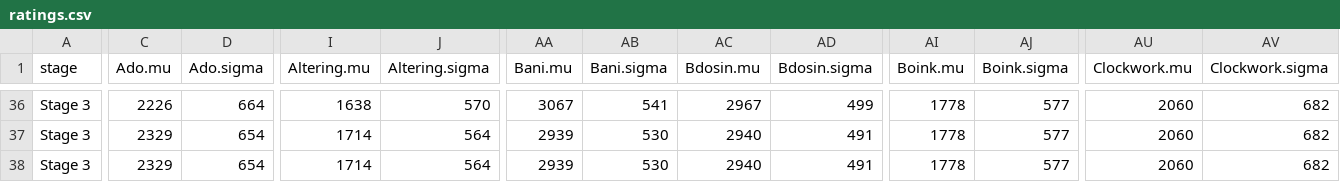
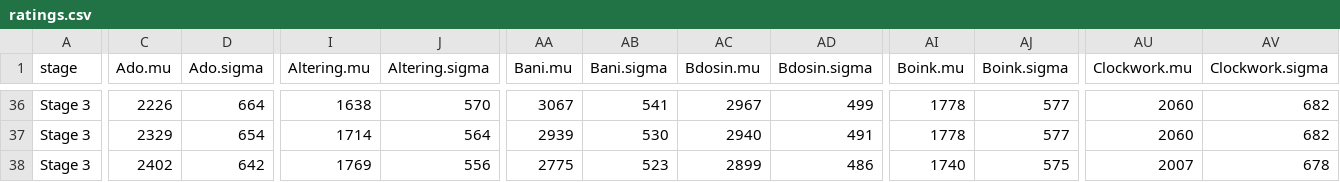
Before and after one commit to ClumsyLee/owl-sr, a CSV file: ratings.csv, drawn as a sheet; only a part is shown, gaps mark what is left out; the diff covers the shown part only; the diff names each change by its address in the sheet, - before the commit and + after, or states it on an @@ line.

```diff
--- a/ratings.csv
+++ b/ratings.csv
-C38 (Ado.mu): 2329
+C38 (Ado.mu): 2402
-D38 (Ado.sigma): 654
+D38 (Ado.sigma): 642
-I38 (Altering.mu): 1714
+I38 (Altering.mu): 1769
-J38 (Altering.sigma): 564
+J38 (Altering.sigma): 556
-AA38 (Bani.mu): 2939
+AA38 (Bani.mu): 2775
-AB38 (Bani.sigma): 530
+AB38 (Bani.sigma): 523
-AC38 (Bdosin.mu): 2940
+AC38 (Bdosin.mu): 2899
-AD38 (Bdosin.sigma): 491
+AD38 (Bdosin.sigma): 486
-AI38 (Boink.mu): 1778
+AI38 (Boink.mu): 1740
-AJ38 (Boink.sigma): 577
+AJ38 (Boink.sigma): 575
-AU38 (Clockwork.mu): 2060
+AU38 (Clockwork.mu): 2007
-AV38 (Clockwork.sigma): 682
+AV38 (Clockwork.sigma): 678
```
Also changed, not shown: 54 edited cells elsewhere in this file, games.csv, 6 other files.
